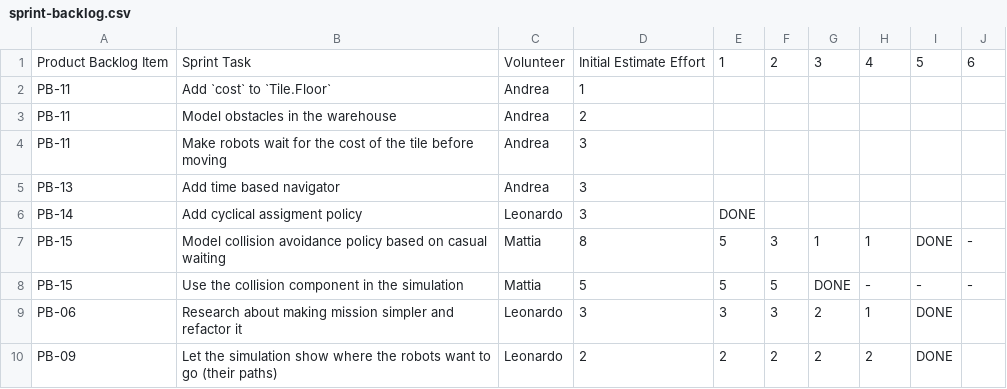
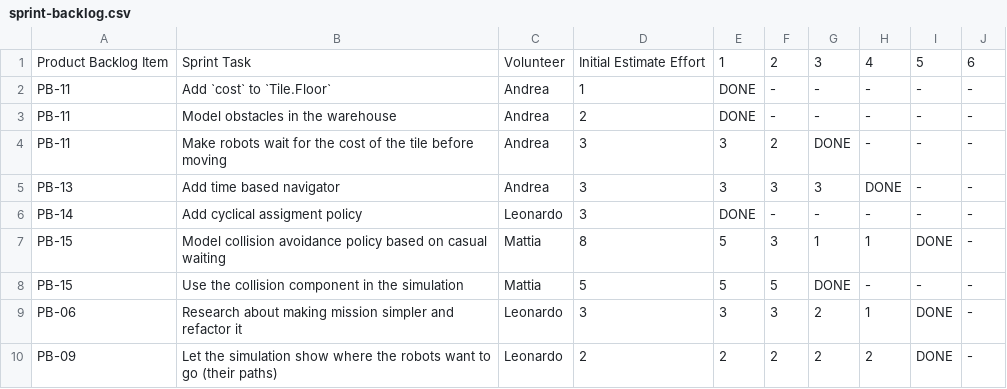
Before and after one commit to GitMatt101/PPS-25-Sentinel, a CSV file: process/sprint-2/sprint-backlog.csv, drawn as a sheet.

Commit message:
docs(process): sprint 2 end

```diff
--- a/process/sprint-2/sprint-backlog.csv
+++ b/process/sprint-2/sprint-backlog.csv
@@ -1,10 +1,10 @@
 Product Backlog Item, Sprint Task, Volunteer, Initial Estimate Effort, 1, 2, 3, 4, 5, 6
-PB-11,Add `cost` to `Tile.Floor`,Andrea,1,,,,,,
-PB-11,Model obstacles in the warehouse,Andrea,2,,,,,,
-PB-11,Make robots wait for the cost of the tile before moving,Andrea,3,,,,,,
-PB-13,Add time based navigator,Andrea,3,,,,,,
-PB-14,Add cyclical assigment policy,Leonardo,3,DONE,,,,,
+PB-11,Add `cost` to `Tile.Floor`,Andrea,1,DONE,-,-,-,-,-
+PB-11,Model obstacles in the warehouse,Andrea,2,DONE,-,-,-,-,-
+PB-11,Make robots wait for the cost of the tile before moving,Andrea,3,3,2,DONE,-,-,-
+PB-13,Add time based navigator,Andrea,3,3,3,3,DONE,-,-
+PB-14,Add cyclical assigment policy,Leonardo,3,DONE,-,-,-,-,-
 PB-15,Model collision avoidance policy based on casual waiting,Mattia,8,5,3,1,1,DONE,-
 PB-15,Use the collision component in the simulation,Mattia,5,5,5,DONE,-,-,-
-PB-06,Research about making mission simpler and refactor it ,Leonardo,3,3,3,2,1,DONE,
-PB-09,Let the simulation show where the robots want to go (their paths),Leonardo,2,2,2,2,2,DONE,
+PB-06,Research about making mission simpler and refactor it ,Leonardo,3,3,3,2,1,DONE,-
+PB-09,Let the simulation show where the robots want to go (their paths),Leonardo,2,2,2,2,2,DONE,-
```
